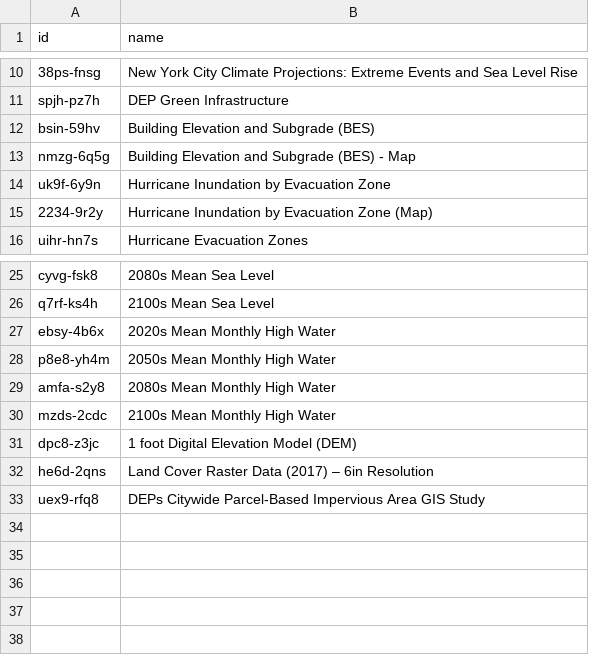
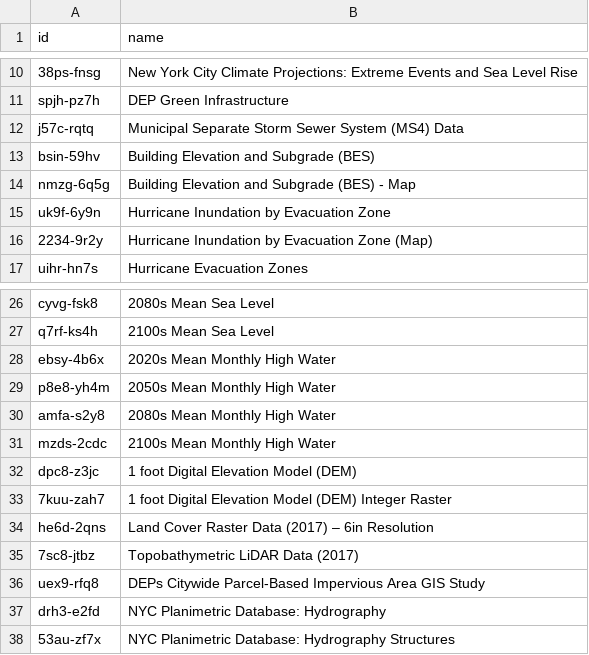
Before and after one commit to mebauer/nyc-flood-data, a CSV file: data/flood-datasets.csv, drawn as a sheet; only a part is shown, gaps mark what is left out; the diff names each change by its address in the sheet, - before the commit and + after, or states it on an @@ line.

Commit message:
add additional flood-related datasets and update tables on README

```diff
--- a/data/flood-datasets.csv
+++ b/data/flood-datasets.csv
+row 12: j57c-rqtq | Municipal Separate Storm Sewer System (MS4) Data
+row 33: 7kuu-zah7 | 1 foot Digital Elevation Model (DEM) Integer Raster
+row 35: 7sc8-jtbz | Topobathymetric LiDAR Data (2017)
+row 37: drh3-e2fd | NYC Planimetric Database: Hydrography
+row 38: 53au-zf7x | NYC Planimetric Database: Hydrography Structures
```
Also changed, not shown: 3 other files.
